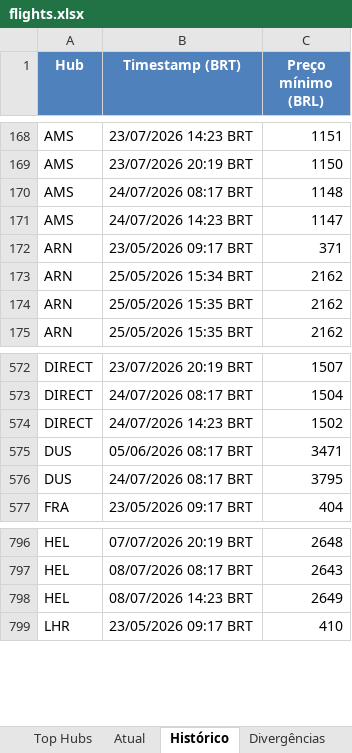
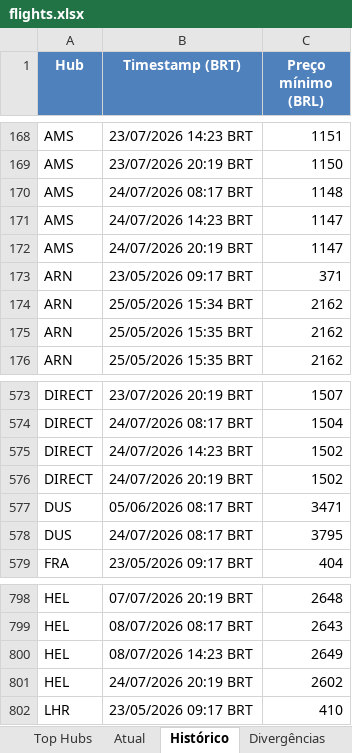
Before and after one commit to VoxJurTech/flight-monitor-dub-kef, an Excel workbook: docs/flights.xlsx, sheet Histórico, drawn as a sheet; only a part is shown, gaps mark what is left out; values as stored, in another font and other column widths than the file's, no borders; the diff names each change by its address in the sheet, - before the commit and + after, or states it on an @@ line.

```diff
--- a/docs/flights.xlsx (sheet Histórico)
+++ b/docs/flights.xlsx (sheet Histórico)
+row 172: AMS | 24/07/2026 20:19 BRT | 1147
+row 576: DIRECT | 24/07/2026 20:19 BRT | 1502
+row 801: HEL | 24/07/2026 20:19 BRT | 2602
```
Also changed, not shown: sheet Top Hubs, sheet Atual, 2 other files.
